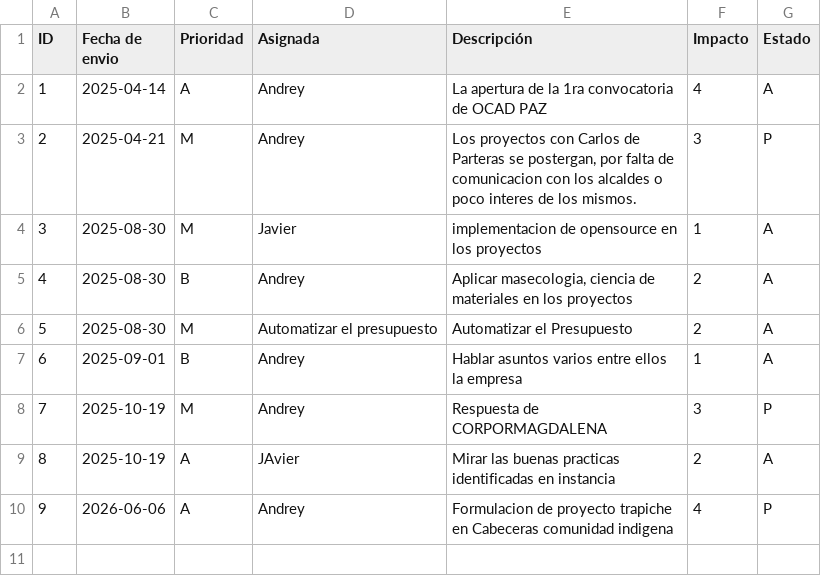
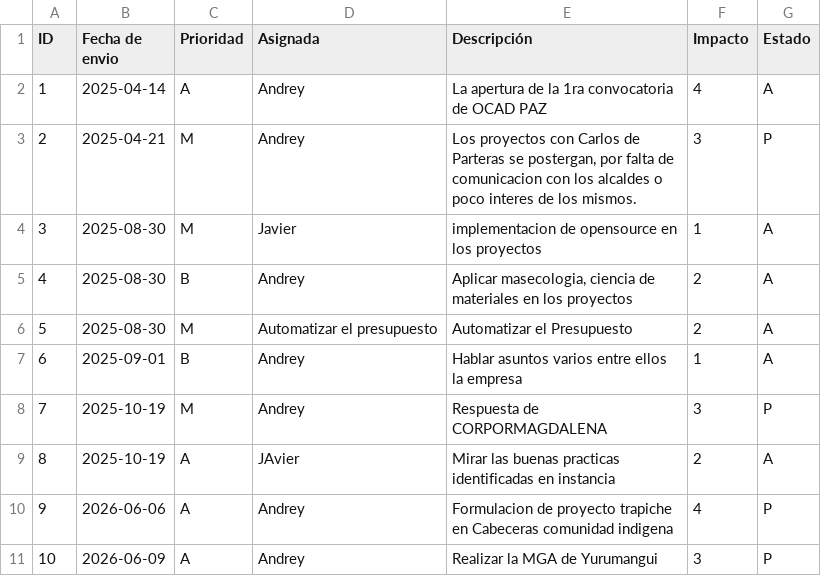
Before and after one commit to 6Javier7/proyectos2025, a CSV file: funciones_formatos/issuelog.csv, drawn as a sheet; the diff names each change by its address in the sheet, - before the commit and + after, or states it on an @@ line.

Commit message:
agregar otra issue

```diff
--- a/funciones_formatos/issuelog.csv
+++ b/funciones_formatos/issuelog.csv
+row 11: 10 | 2026-06-09 | A | Andrey | Realizar la MGA de Yurumangui | 3 | P
```
